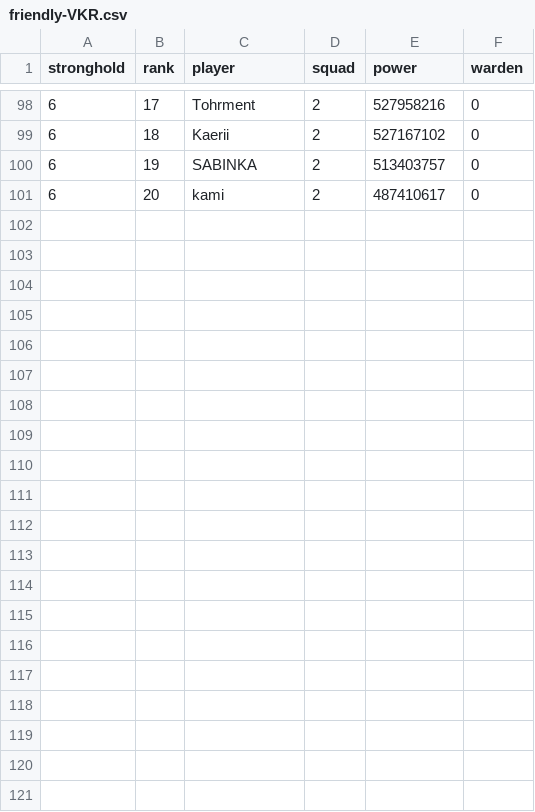
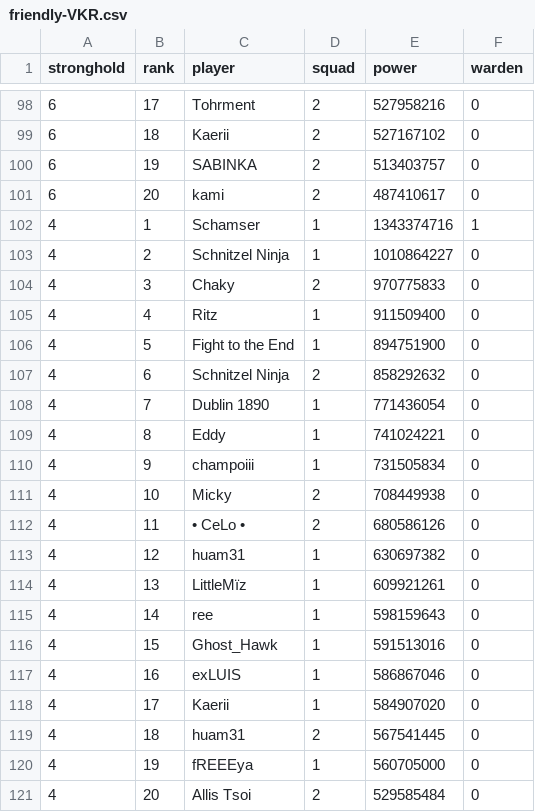
Before and after one commit to raggylug233/winter-seige, a CSV file: data/friendly-VKR.csv, drawn as a sheet; only a part is shown, gaps mark what is left out.

```diff
--- a/data/friendly-VKR.csv
+++ b/data/friendly-VKR.csv
@@ -101 +101,21 @@ stronghold,rank,player,squad,power,warden
 6,20,kami,2,487410617,0
+4,1,Schamser,1,1343374716,1
+4,2,Schnitzel Ninja,1,1010864227,0
+4,3,Chaky,2,970775833,0
+4,4,Ritz,1,911509400,0
+4,5,Fight to the End,1,894751900,0
+4,6,Schnitzel Ninja,2,858292632,0
+4,7,Dublin 1890,1,771436054,0
+4,8,Eddy,1,741024221,0
+4,9,champoiii,1,731505834,0
+4,10,Micky,2,708449938,0
+4,11,• CeLo •,2,680586126,0
+4,12,huam31,1,630697382,0
+4,13,LittleMïz,1,609921261,0
+4,14,ree,1,598159643,0
+4,15,Ghost_Hawk,1,591513016,0
+4,16,exLUIS,1,586867046,0
+4,17,Kaerii,1,584907020,0
+4,18,huam31,2,567541445,0
+4,19,fREEEya,1,560705000,0
+4,20,Allis Tsoi,2,529585484,0
```
Also changed, not shown: 10 other files.
